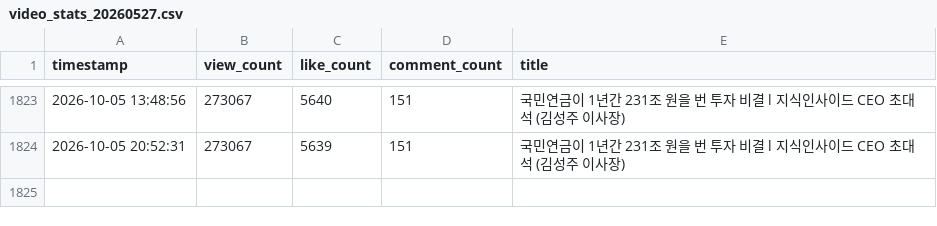
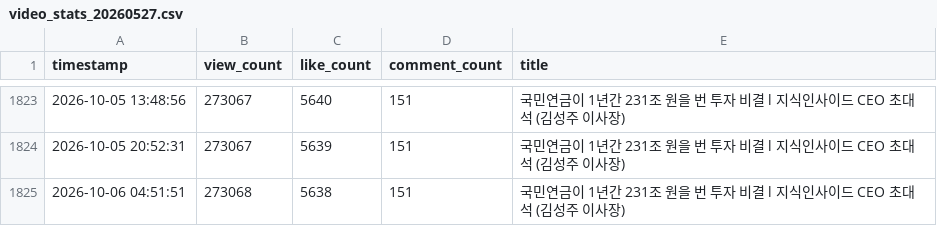
Before and after one commit to ttjkim/youtube-comment-monitoring, a CSV file: video_stats_20260527.csv, drawn as a sheet; only a part is shown, gaps mark what is left out; the diff names each change by its address in the sheet, - before the commit and + after, or states it on an @@ line.

```diff
--- a/video_stats_20260527.csv
+++ b/video_stats_20260527.csv
+row 1825: 2026-10-06 04:51:51 | 273068 | 5638 | 151 | 국민연금이 1년간 231조 원을 번 투자 비결 l 지식인사이드 CEO 초대석 (김성주 이사장)
```
Also changed, not shown: video_stats_20260214.csv, video_stats_20260220.csv, 1 other file.
